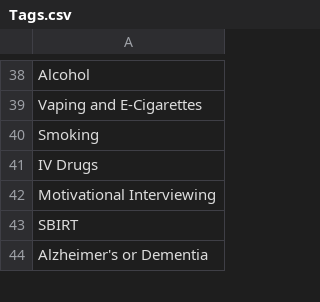
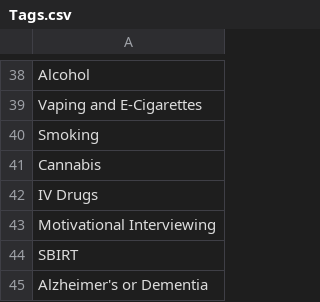
Before and after one commit to ClinicalTools/SimEncounters, a CSV file: Assets/StreamingAssets/Instructions/Tags.csv, drawn as a sheet; only a part is shown, gaps mark what is left out; the diff names each change by its address in the sheet, - before the commit and + after, or states it on an @@ line.

```diff
--- a/Assets/StreamingAssets/Instructions/Tags.csv
+++ b/Assets/StreamingAssets/Instructions/Tags.csv
+row 41: Cannabis
```
Also changed, not shown: 15 other files.
